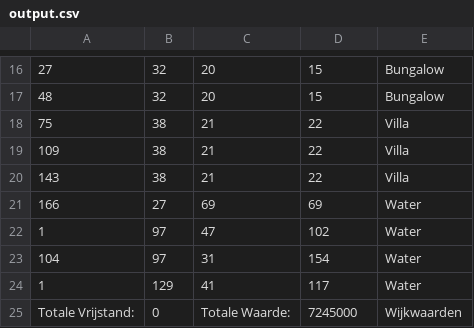
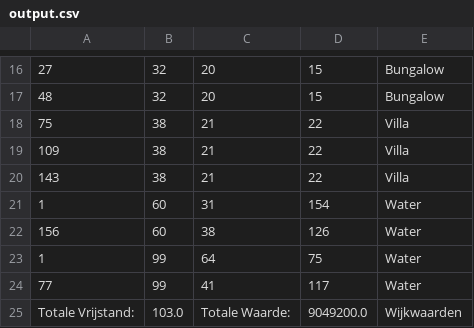
Before and after one commit to JoeySchouten/Heuristieken, a CSV file: output.csv, drawn as a sheet; only a part is shown, gaps mark what is left out.

```diff
--- a/output.csv
+++ b/output.csv
@@ -20,6 +20,6 @@
 143,38,21,22,Villa
-166,27,69,69,Water
-1,97,47,102,Water
-104,97,31,154,Water
-1,129,41,117,Water
-Totale Vrijstand:,0,Totale Waarde:,7245000,Wijkwaarden
+1,60,31,154,Water
+156,60,38,126,Water
+1,99,64,75,Water
+77,99,41,117,Water
+Totale Vrijstand:,103.0,Totale Waarde:,9049200.0,Wijkwaarden
```
Also changed, not shown: 5 other files.
